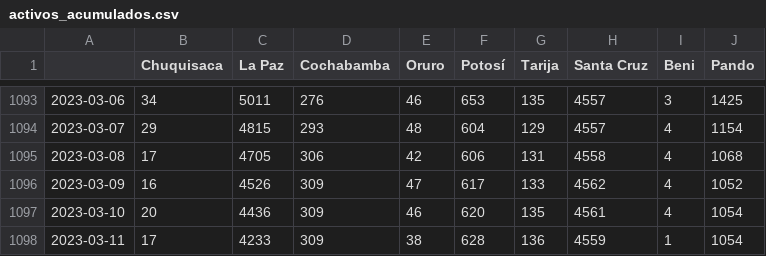
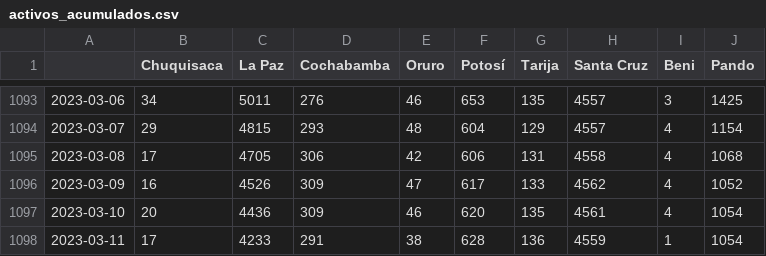
Before and after one commit to jloayza10/Bolivia-Covid-19-app, a CSV file: Step_1-Parse/data/activos_acumulados.csv, drawn as a sheet; only a part is shown, gaps mark what is left out.

```diff
--- a/Step_1-Parse/data/activos_acumulados.csv
+++ b/Step_1-Parse/data/activos_acumulados.csv
@@ -1097,2 +1097,2 @@
 2023-03-10,20,4436,309,46,620,135,4561,4,1054
-2023-03-11,17,4233,309,38,628,136,4559,1,1054
+2023-03-11,17,4233,291,38,628,136,4559,1,1054
```
